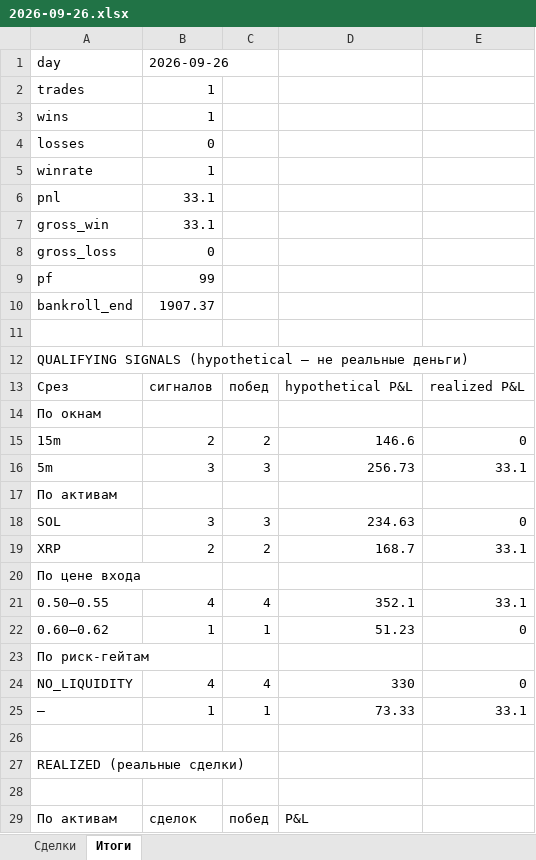
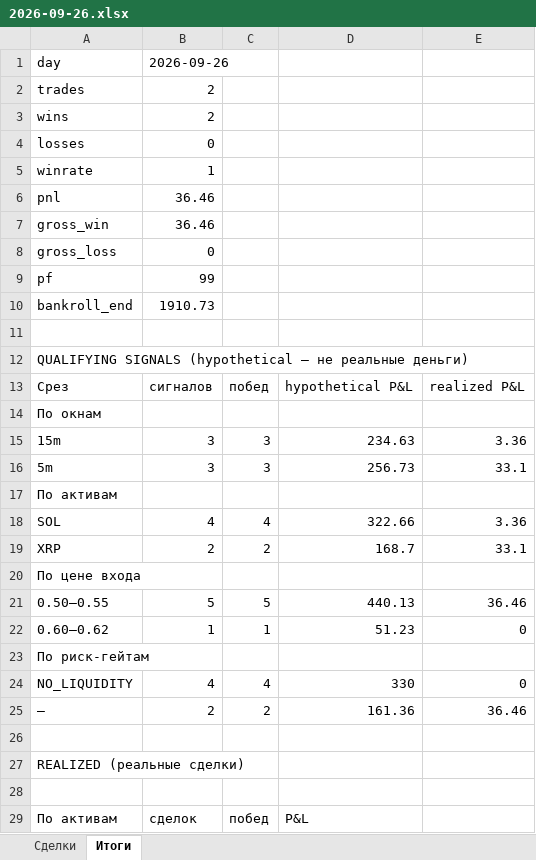
Before and after one commit to n85t594ht5-creator/polybot, an Excel workbook: reports/2026-09-26.xlsx, sheet Итоги, drawn as a sheet; only a part is shown; values as stored, in another font and other column widths than the file's, no borders; removed rows and columns are numbered as before the commit, all else as after; the diff covers the shown part only; the diff names each change by its address in the sheet, - before the commit and + after, or states it on an @@ line.

```diff
--- a/reports/2026-09-26.xlsx (sheet Итоги)
+++ b/reports/2026-09-26.xlsx (sheet Итоги)
-B2:B3: 1
+B2:B3: 2
-B6:B7: 33.1
+B6:B7: 36.46
-B10: 1907.37
+B10: 1910.73
-row 15: 15m | 2 | 2 | 146.6 | 0
+row 15: 15m | 3 | 3 | 234.63 | 3.36
-row 18: SOL | 3 | 3 | 234.63 | 0
+row 18: SOL | 4 | 4 | 322.66 | 3.36
-row 21: 0.50–0.55 | 4 | 4 | 352.1 | 33.1
+row 21: 0.50–0.55 | 5 | 5 | 440.13 | 36.46
-row 25: — | 1 | 1 | 73.33 | 33.1
+row 25: — | 2 | 2 | 161.36 | 36.46
```
Also changed, not shown: 6 added rows and 2 removed rows elsewhere in this sheet, sheet Сделки, reports/2026-09-25.xlsx, 4 other files.
